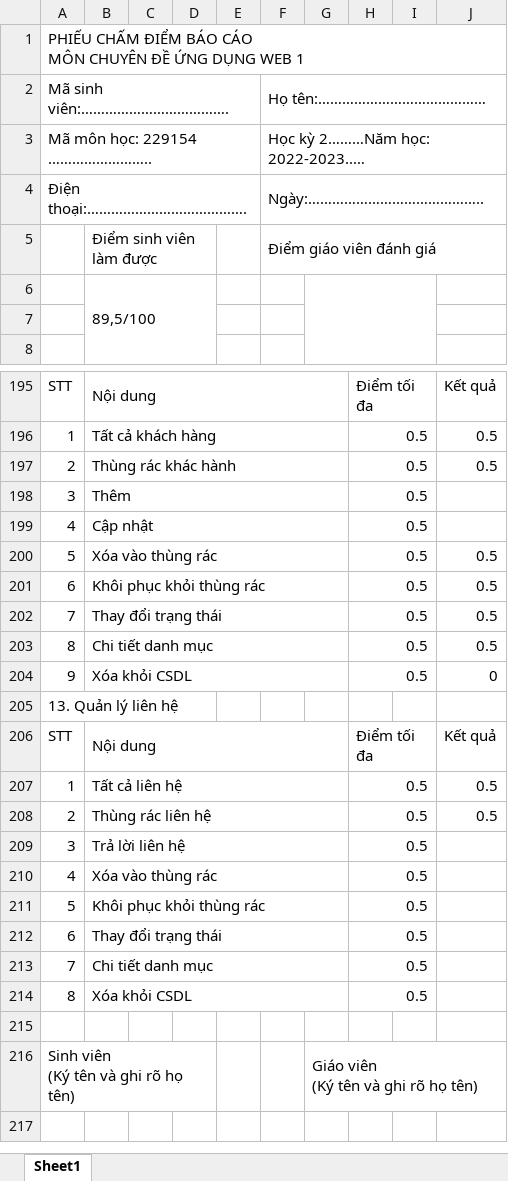
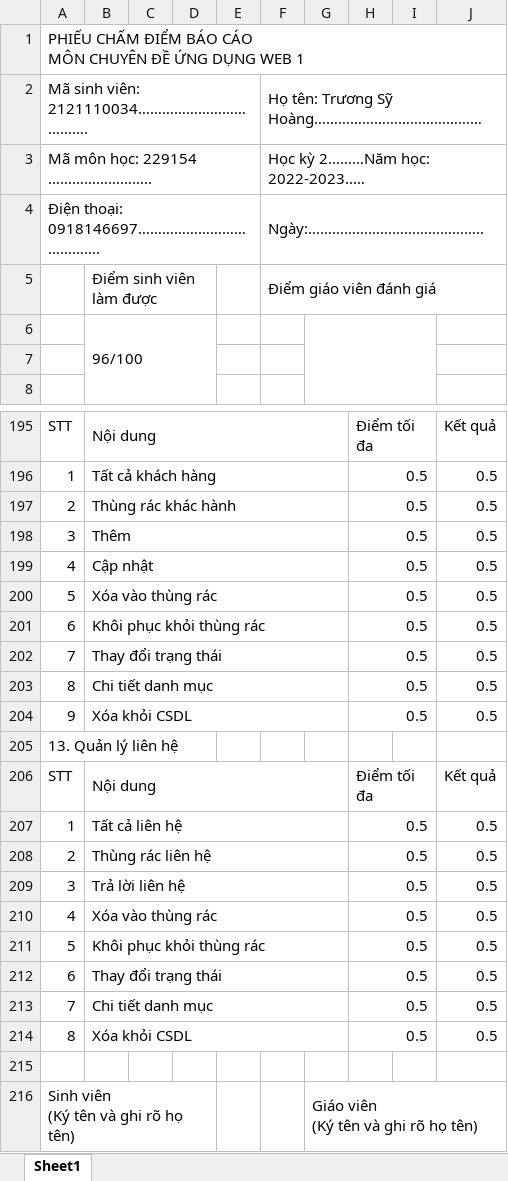
Before and after one commit to hoangfg/2121110034_truongsyhoang, an Excel workbook: PhieuVanDap_Chuyen de ung dung Web 1.xlsx, sheet Sheet1, drawn as a sheet; only a part is shown, gaps mark what is left out; the shorter side is filled out with more unchanged rows; values as stored, in another font and other column widths than the file's, no cell formats; removed rows and columns are numbered as before the commit, all else as after; the diff covers the shown part only; the diff names each change by its address in the sheet, - before the commit and + after, or states it on an @@ line.

```diff
--- a/PhieuVanDap_Chuyen de ung dung Web 1.xlsx (sheet Sheet1)
+++ b/PhieuVanDap_Chuyen de ung dung Web 1.xlsx (sheet Sheet1)
-row 2: Mã sinh viên:………………………………. |  |  |  |  | Họ tên:……………………………………
+row 2: Mã sinh viên: 2121110034………………………………. |  |  |  |  | Họ tên: Trương Sỹ Hoàng……………………………………
-A4: Điện thoại:………………………………….
+A4: Điện thoại: 0918146697………………………………….
-B6: 89,5/100
+B6: 96/100
-J198:J199: (empty)
+J198:J199: 0.5
-J204: 0
+J204: 0.5
-J209:J214: (empty)
+J209:J214: 0.5
```
Also changed, not shown: 5 edited cells elsewhere in this sheet, cell formats, 55 other files.
